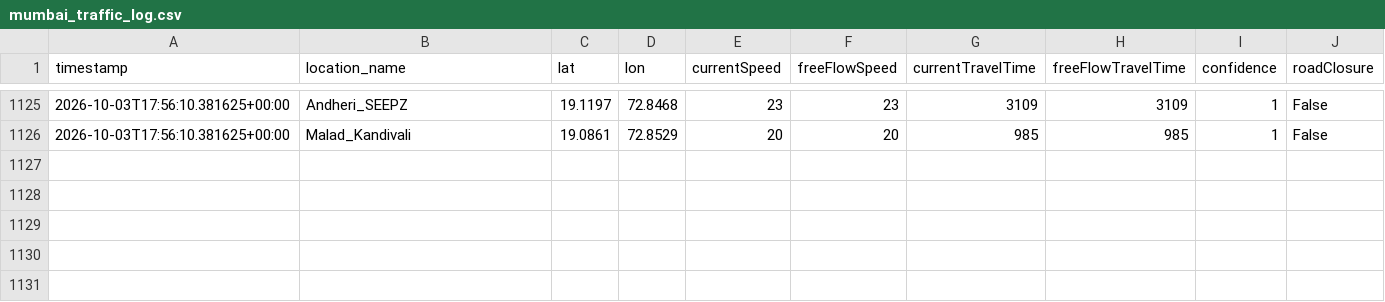
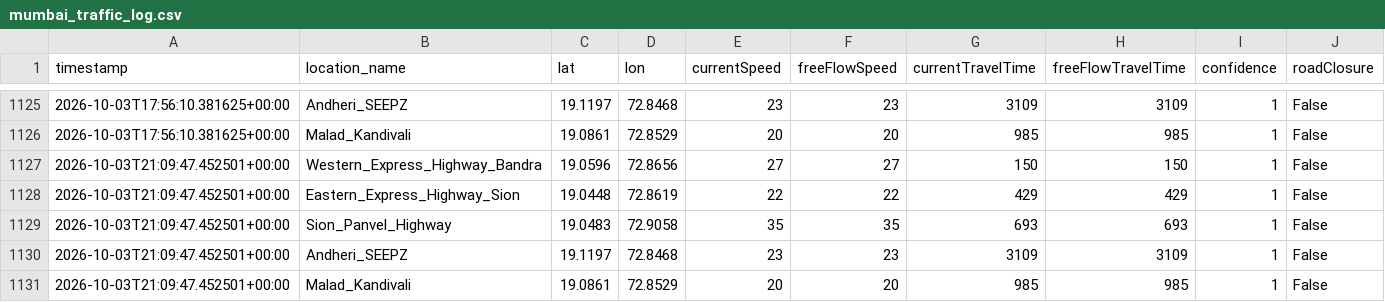
Before and after one commit to Sujith-2027/mumbai-traffic-data, a CSV file: mumbai_traffic_log.csv, drawn as a sheet; only a part is shown, gaps mark what is left out.

```diff
--- a/mumbai_traffic_log.csv
+++ b/mumbai_traffic_log.csv
@@ -1126 +1126,6 @@ timestamp,location_name,lat,lon,currentSpeed,freeFlowSpeed,currentTravelTime,fre
 2026-10-03T17:56:10.381625+00:00,Malad_Kandivali,19.0861,72.8529,20,20,985,985,1,False
+2026-10-03T21:09:47.452501+00:00,Western_Express_Highway_Bandra,19.0596,72.8656,27,27,150,150,1,False
+2026-10-03T21:09:47.452501+00:00,Eastern_Express_Highway_Sion,19.0448,72.8619,22,22,429,429,1,False
+2026-10-03T21:09:47.452501+00:00,Sion_Panvel_Highway,19.0483,72.9058,35,35,693,693,1,False
+2026-10-03T21:09:47.452501+00:00,Andheri_SEEPZ,19.1197,72.8468,23,23,3109,3109,1,False
+2026-10-03T21:09:47.452501+00:00,Malad_Kandivali,19.0861,72.8529,20,20,985,985,1,False
```
Also changed, not shown: mumbai_weather_log.csv.
